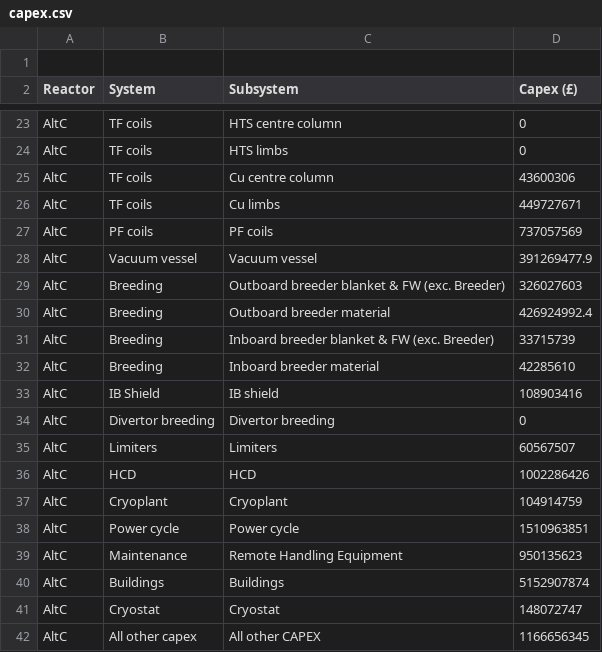
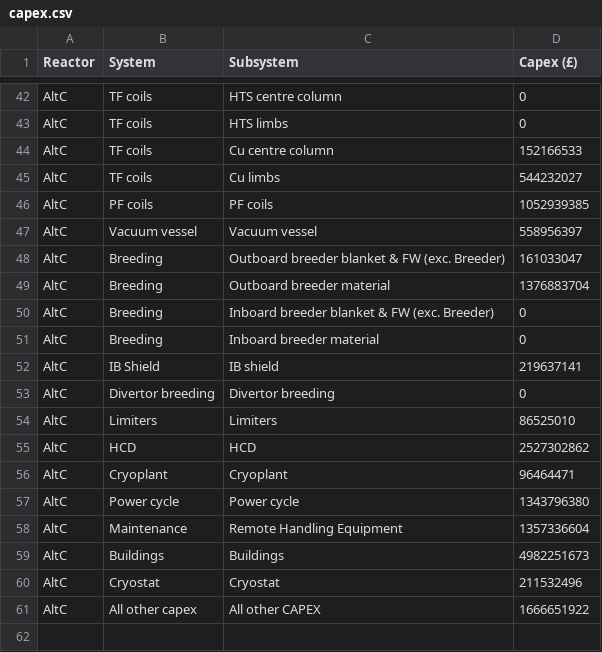
Before and after one commit to s-aria/tech-econ, a CSV file: capex.csv, drawn as a sheet; only a part is shown, gaps mark what is left out; the diff covers the shown part only.

Commit message:
new capex model

```diff
--- a/capex.csv
+++ b/capex.csv
@@ -1,2 +1 @@
-
 Reactor,System,Subsystem,Capex (£)
@@ -24,19 +43,19 @@ AltC,TF coils,HTS centre column,0
 AltC,TF coils,HTS limbs,0
-AltC,TF coils,Cu centre column,43600306
-AltC,TF coils,Cu limbs,449727671
-AltC,PF coils, PF coils,737057569
-AltC,Vacuum vessel,Vacuum vessel,391269477.9
-AltC,Breeding,Outboard breeder blanket & FW (exc. Breeder),326027603
-AltC,Breeding,Outboard breeder material,426924992.4
-AltC,Breeding,Inboard breeder blanket & FW (exc. Breeder),33715739
-AltC,Breeding,Inboard breeder material,42285610
-AltC,IB Shield,IB shield,108903416
+AltC,TF coils,Cu centre column,152166533
+AltC,TF coils,Cu limbs,544232027
+AltC,PF coils, PF coils,1052939385
+AltC,Vacuum vessel,Vacuum vessel,558956397
+AltC,Breeding,Outboard breeder blanket & FW (exc. Breeder),161033047
+AltC,Breeding,Outboard breeder material,1376883704
+AltC,Breeding,Inboard breeder blanket & FW (exc. Breeder),0
+AltC,Breeding,Inboard breeder material,0
+AltC,IB Shield,IB shield,219637141
 AltC,Divertor breeding,Divertor breeding,0
-AltC,Limiters,Limiters,60567507
-AltC,HCD,HCD,1002286426
-AltC,Cryoplant,Cryoplant,104914759
-AltC,Power cycle,Power cycle,1510963851
-AltC,Maintenance,Remote Handling Equipment,950135623
-AltC,Buildings,Buildings,5152907874
-AltC,Cryostat,Cryostat,148072747
-AltC,All other capex,All other CAPEX,1166656345
+AltC,Limiters,Limiters,86525010
+AltC,HCD,HCD,2527302862
+AltC,Cryoplant,Cryoplant,96464471
+AltC,Power cycle,Power cycle,1343796380
+AltC,Maintenance,Remote Handling Equipment,1357336604
+AltC,Buildings,Buildings,4982251673
+AltC,Cryostat,Cryostat,211532496
+AltC,All other capex,All other CAPEX,1666651922
```
Also changed, not shown: 20 added rows and 15 edited cells elsewhere in this file, 1 other file.
